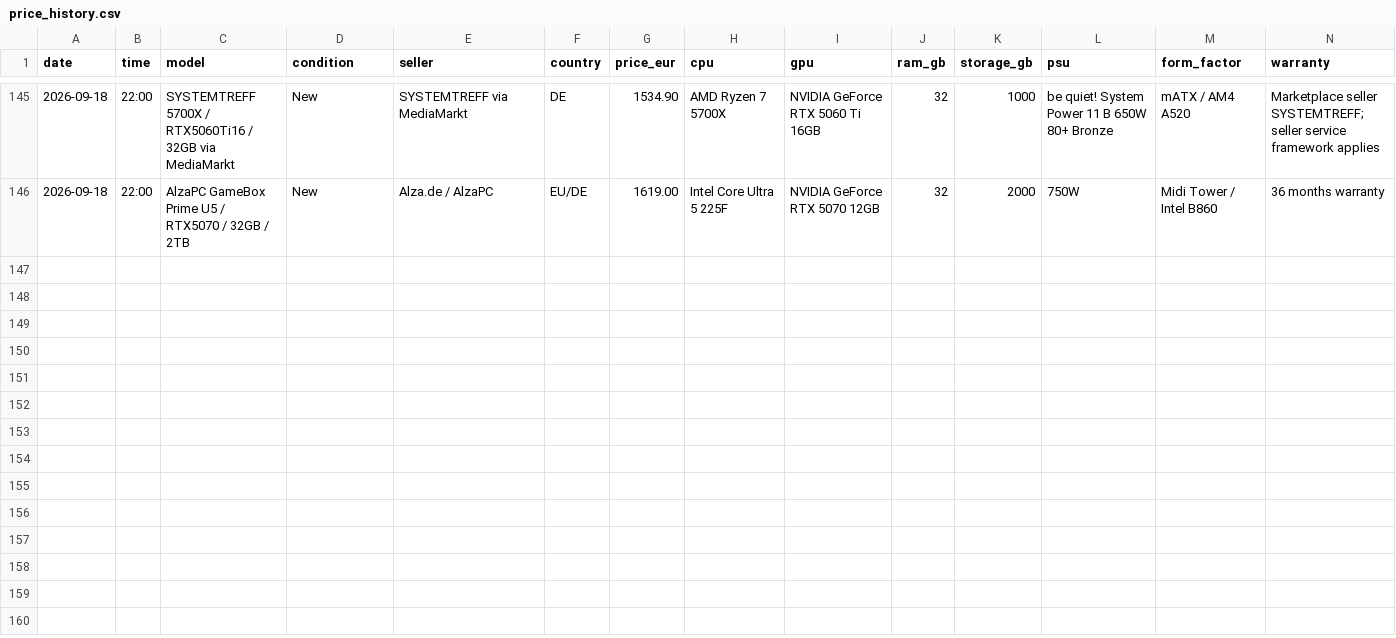
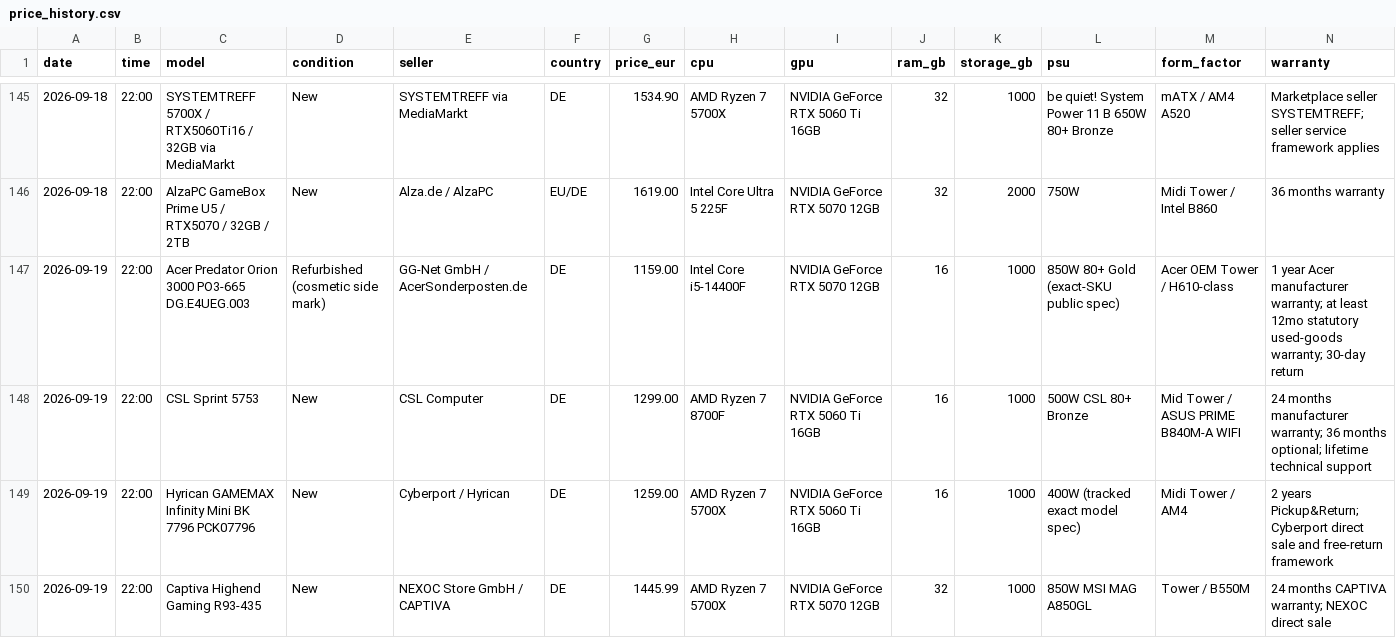
Before and after one commit to wgchen25-droid/Desktop_Searching, a CSV file: data/price_history.csv, drawn as a sheet; only a part is shown, gaps mark what is left out; rows hold the shown columns only; the diff covers the shown part only; the diff names each change by its address in the sheet, - before the commit and + after, or states it on an @@ line.

Commit message:
Append desktop deals for 2026-09-19

```diff
--- a/data/price_history.csv
+++ b/data/price_history.csv
+row 147: 2026-09-19 | 22:00 | Acer Predator Orion 3000 PO3-665 DG.E4UEG.003 | Refurbished (cosmetic side mark) | GG-Net GmbH / AcerSonderposten.de | DE | 1159.00 | Intel Core i5-14400F | NVIDIA GeForce RTX 5070 12GB | 16 | 1000 | 850W 80+ Gold (exact-SKU public spec) | Acer OEM Tower / H610-class | 1 year Acer manufacturer warranty; at least 12mo statutory used-goods warranty; 30-day return
+row 148: 2026-09-19 | 22:00 | CSL Sprint 5753 | New | CSL Computer | DE | 1299.00 | AMD Ryzen 7 8700F | NVIDIA GeForce RTX 5060 Ti 16GB | 16 | 1000 | 500W CSL 80+ Bronze | Mid Tower / ASUS PRIME B840M-A WIFI | 24 months manufacturer warranty; 36 months optional; lifetime technical support
+row 149: 2026-09-19 | 22:00 | Hyrican GAMEMAX Infinity Mini BK 7796 PCK07796 | New | Cyberport / Hyrican | DE | 1259.00 | AMD Ryzen 7 5700X | NVIDIA GeForce RTX 5060 Ti 16GB | 16 | 1000 | 400W (tracked exact model spec) | Midi Tower / AM4 | 2 years Pickup&Return; Cyberport direct sale and free-return framework
+row 150: 2026-09-19 | 22:00 | Captiva Highend Gaming R93-435 | New | NEXOC Store GmbH / CAPTIVA | DE | 1445.99 | AMD Ryzen 7 5700X | NVIDIA GeForce RTX 5070 12GB | 32 | 1000 | 850W MSI MAG A850GL | Tower / B550M | 24 months CAPTIVA warranty; NEXOC direct sale
```
Also changed, not shown: 3 added rows and 4 edited cells elsewhere in this file.
